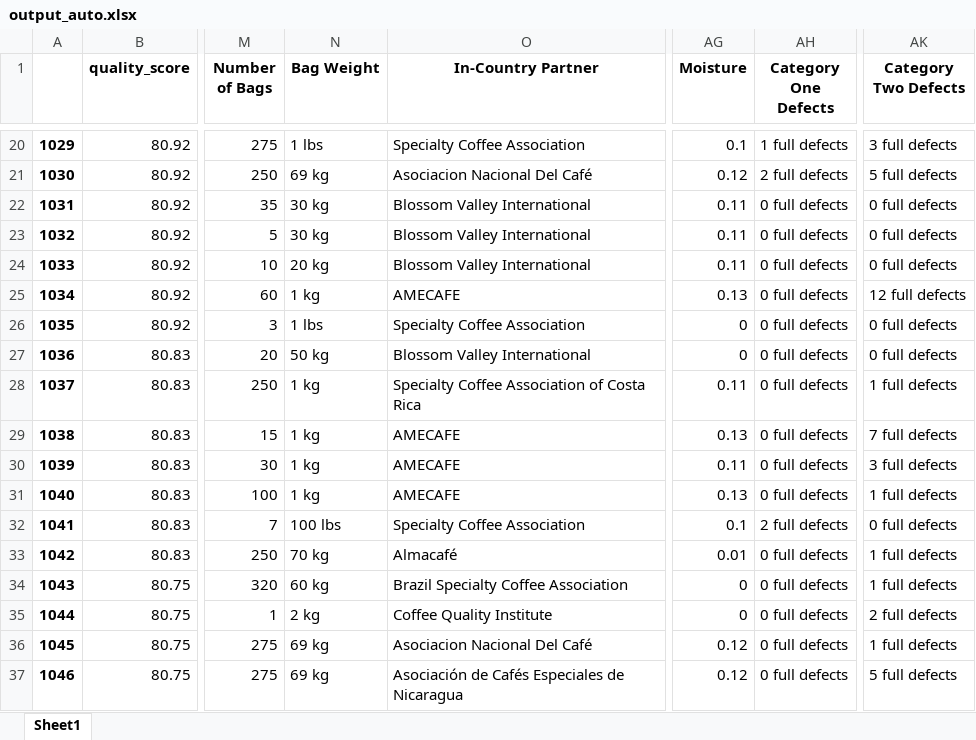
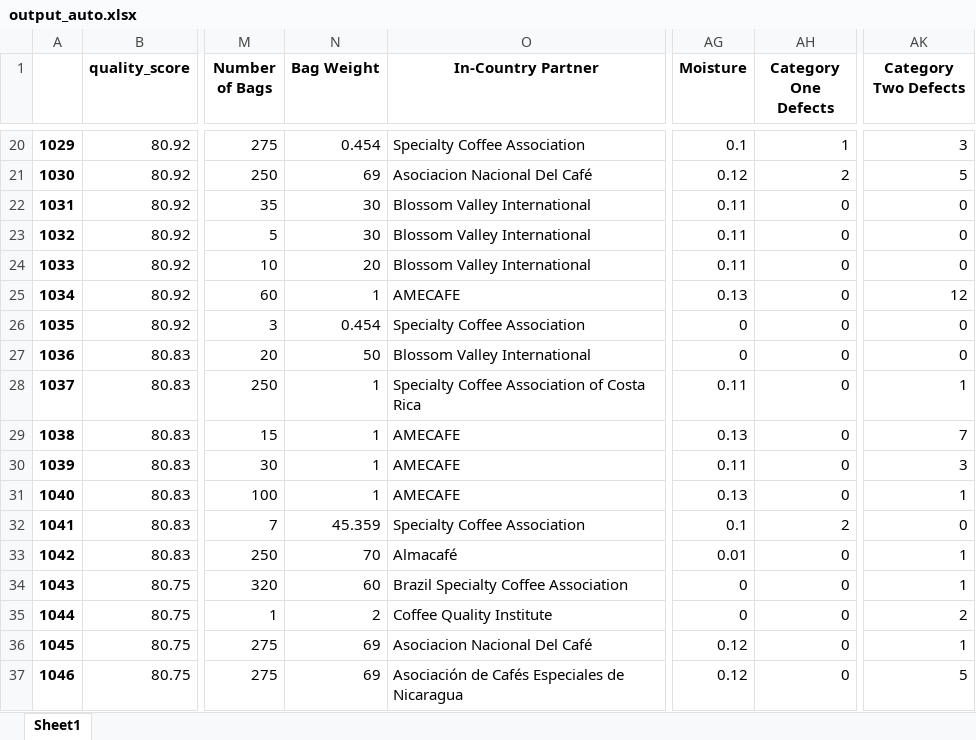
Before and after one commit to margarita200/Data-Management-HW, an Excel workbook: output_auto.xlsx, sheet Sheet1, drawn as a sheet; only a part is shown, gaps mark what is left out; values as stored, in another font and other column widths than the file's, no borders; the diff covers the shown part only; the diff names each change by its address in the sheet, - before the commit and + after, or states it on an @@ line.

```diff
--- a/output_auto.xlsx (sheet Sheet1)
+++ b/output_auto.xlsx (sheet Sheet1)
-N20 (Bag Weight): 1 lbs
+N20 (Bag Weight): 0.454
-AH20 (Category One Defects): 1 full defects
+AH20 (Category One Defects): 1
-AK20 (Category Two Defects): 3 full defects
+AK20 (Category Two Defects): 3
-N21 (Bag Weight): 69 kg
+N21 (Bag Weight): 69
-AH21 (Category One Defects): 2 full defects
+AH21 (Category One Defects): 2
-AK21 (Category Two Defects): 5 full defects
+AK21 (Category Two Defects): 5
-N22:N23 (Bag Weight): 30 kg
+N22:N23 (Bag Weight): 30
-AH22:AH31 (Category One Defects): 0 full defects
+AH22:AH31 (Category One Defects): 0
-AK22:AK24 (Category Two Defects): 0 full defects
+AK22:AK24 (Category Two Defects): 0
-N24 (Bag Weight): 20 kg
+N24 (Bag Weight): 20
-N25 (Bag Weight): 1 kg
+N25 (Bag Weight): 1
-AK25 (Category Two Defects): 12 full defects
+AK25 (Category Two Defects): 12
-N26 (Bag Weight): 1 lbs
+N26 (Bag Weight): 0.454
-AK26:AK27 (Category Two Defects): 0 full defects
+AK26:AK27 (Category Two Defects): 0
-N27 (Bag Weight): 50 kg
+N27 (Bag Weight): 50
-N28:N31 (Bag Weight): 1 kg
+N28:N31 (Bag Weight): 1
-AK28 (Category Two Defects): 1 full defects
+AK28 (Category Two Defects): 1
-AK29 (Category Two Defects): 7 full defects
+AK29 (Category Two Defects): 7
-AK30 (Category Two Defects): 3 full defects
+AK30 (Category Two Defects): 3
-AK31 (Category Two Defects): 1 full defects
+AK31 (Category Two Defects): 1
-N32 (Bag Weight): 100 lbs
+N32 (Bag Weight): 45.359
-AH32 (Category One Defects): 2 full defects
+AH32 (Category One Defects): 2
-AK32 (Category Two Defects): 0 full defects
+AK32 (Category Two Defects): 0
-N33 (Bag Weight): 70 kg
+N33 (Bag Weight): 70
-AH33:AH37 (Category One Defects): 0 full defects
+AH33:AH37 (Category One Defects): 0
-AK33:AK34 (Category Two Defects): 1 full defects
+AK33:AK34 (Category Two Defects): 1
-N34 (Bag Weight): 60 kg
+N34 (Bag Weight): 60
-N35 (Bag Weight): 2 kg
+N35 (Bag Weight): 2
-AK35 (Category Two Defects): 2 full defects
+AK35 (Category Two Defects): 2
-N36:N37 (Bag Weight): 69 kg
+N36:N37 (Bag Weight): 69
-AK36 (Category Two Defects): 1 full defects
+AK36 (Category Two Defects): 1
-AK37 (Category Two Defects): 5 full defects
+AK37 (Category Two Defects): 5
```
Also changed, not shown: 947 edited cells elsewhere in this sheet, output.xlsx, 3 other files.
